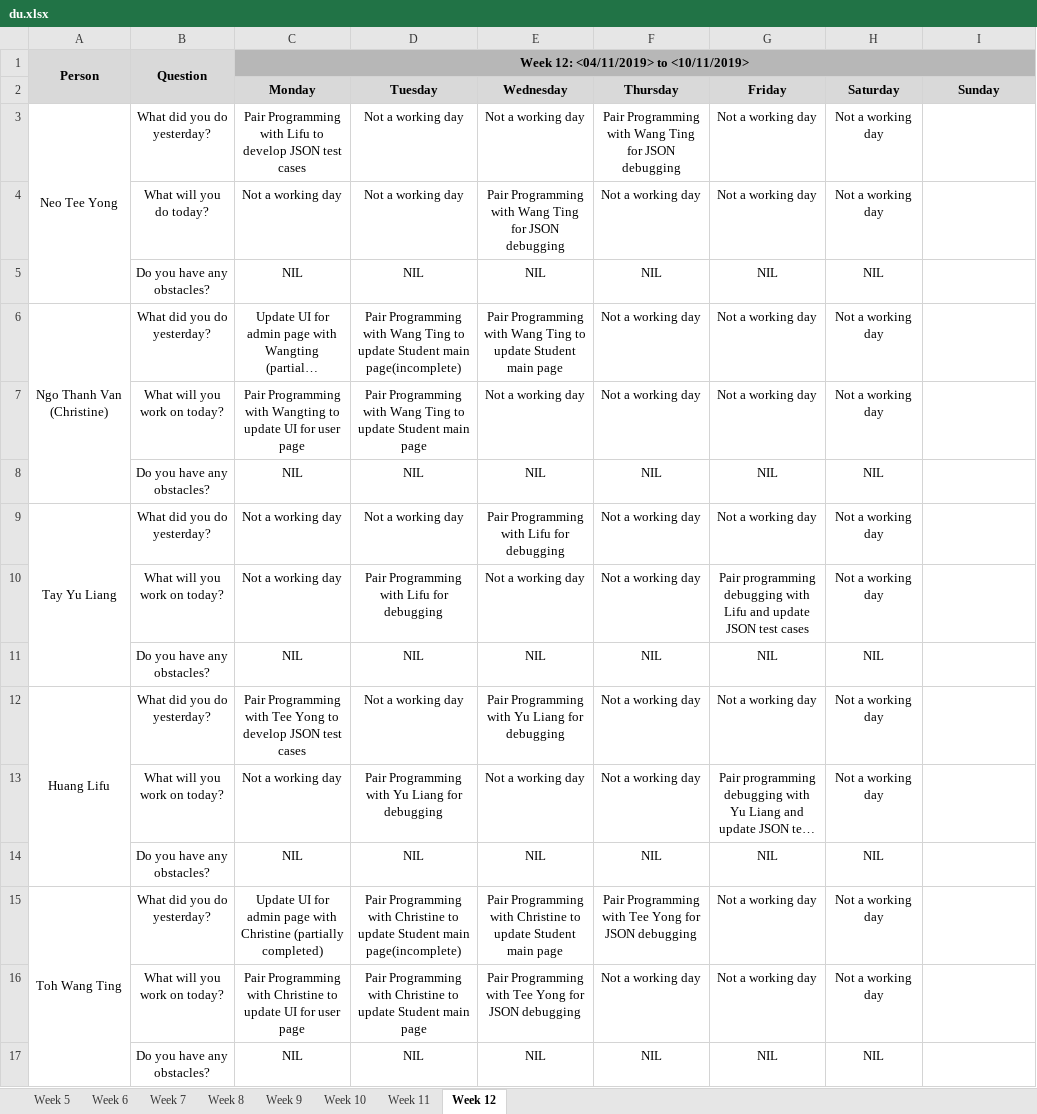
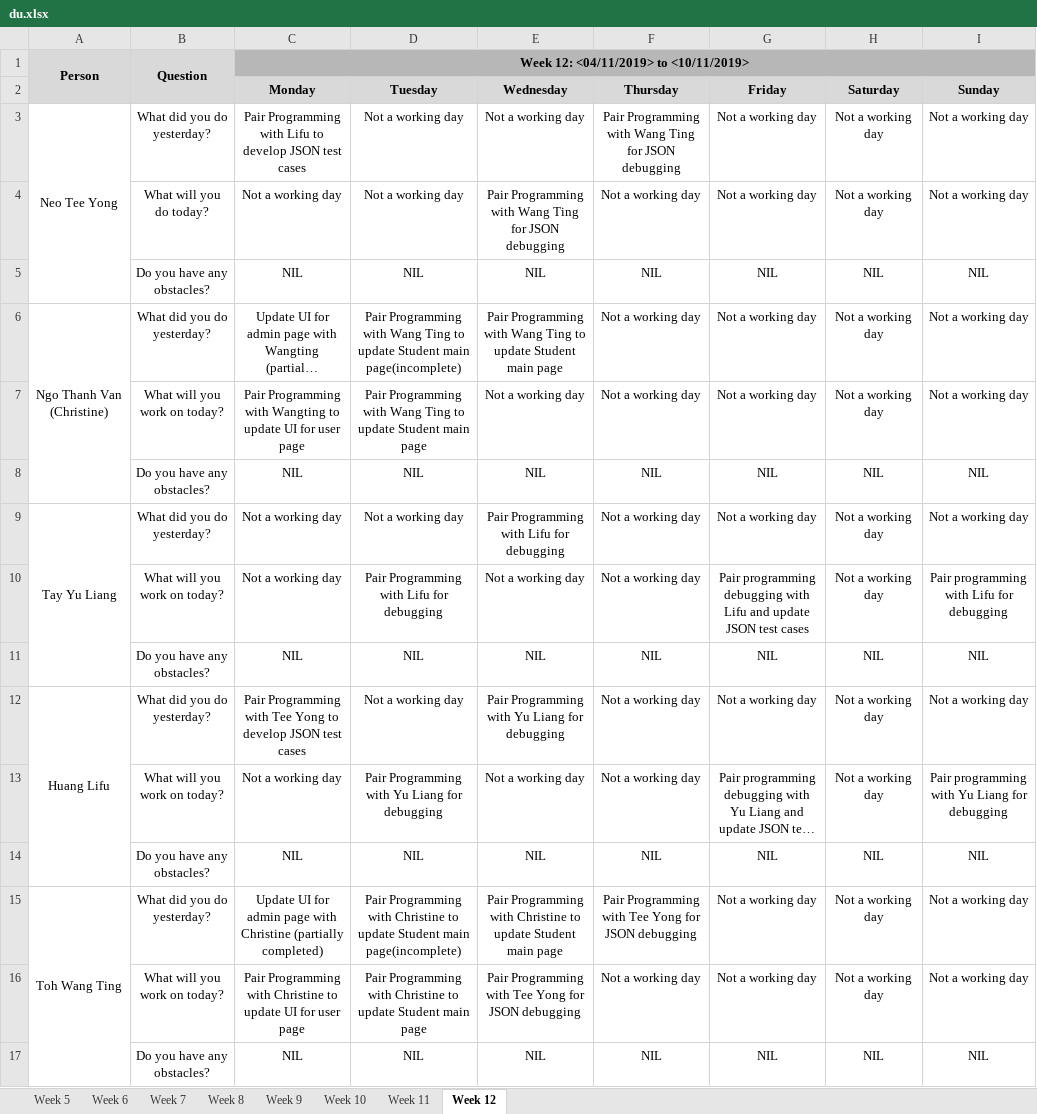
Before and after one commit to lifuhuang97/course-bidding-system, an Excel workbook: metrics/du.xlsx, sheet Week 12, drawn as a sheet; long unchanged cells end in …; values as stored, in another font and other column widths than the file's, no borders; the diff names each change by its address in the sheet, - before the commit and + after, or states it on an @@ line.

Commit message:
Update du.xlsx

```diff
--- a/metrics/du.xlsx (sheet Week 12)
+++ b/metrics/du.xlsx (sheet Week 12)
-I3:I4 (Sunday): (empty)
+I3:I4 (Sunday): Not a working day
-I5 (Sunday): (empty)
+I5 (Sunday): NIL
-I6:I7 (Sunday): (empty)
+I6:I7 (Sunday): Not a working day
-I8 (Sunday): (empty)
+I8 (Sunday): NIL
-I9 (Sunday): (empty)
+I9 (Sunday): Not a working day
-I10 (Sunday): (empty)
+I10 (Sunday): Pair programming with Lifu for debugging
-I11 (Sunday): (empty)
+I11 (Sunday): NIL
-I12 (Sunday): (empty)
+I12 (Sunday): Not a working day
-I13 (Sunday): (empty)
+I13 (Sunday): Pair programming with Yu Liang for debugging
-I14 (Sunday): (empty)
+I14 (Sunday): NIL
-I15:I16 (Sunday): (empty)
+I15:I16 (Sunday): Not a working day
-I17 (Sunday): (empty)
+I17 (Sunday): NIL
```
